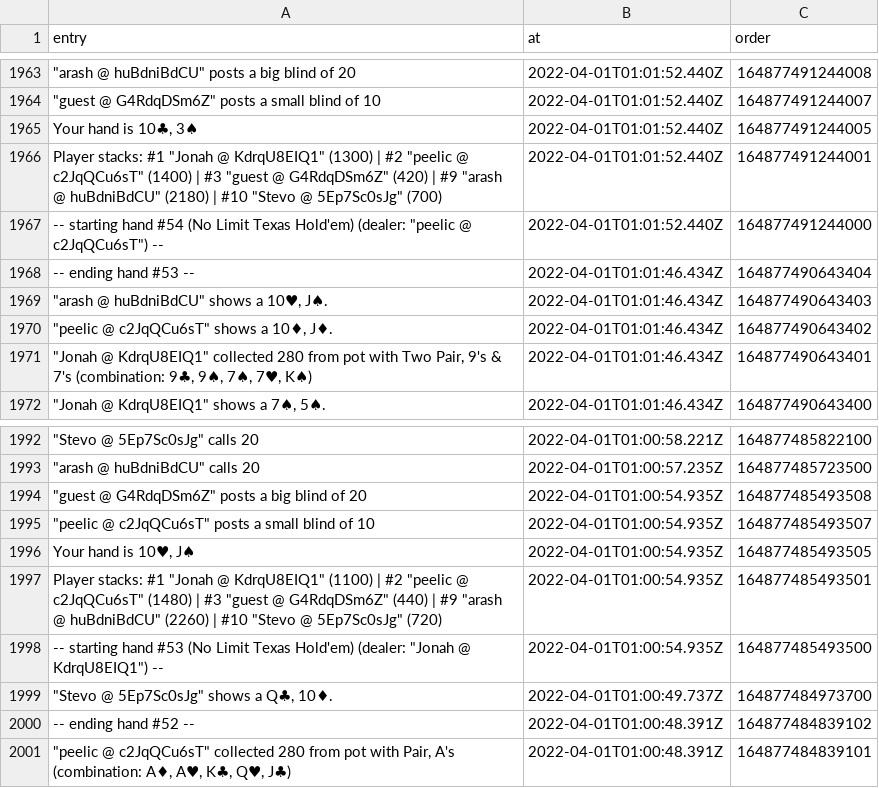
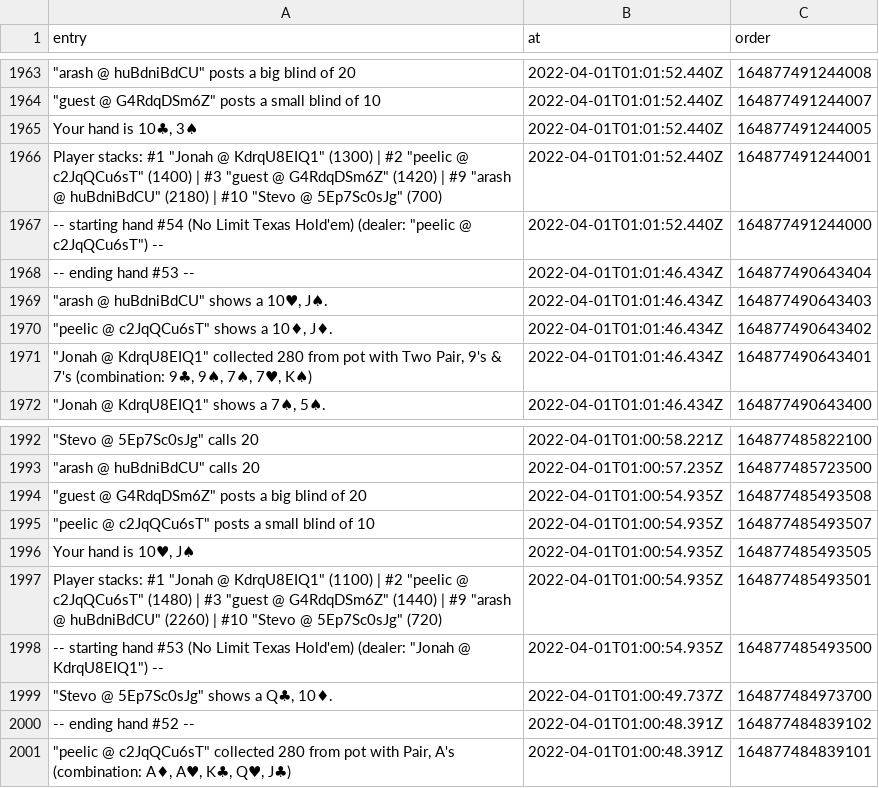
Before and after one commit to arashrai/poker-with-the-boys, a CSV file: poker_night_20220331.csv (was poker_now_log_pglAioc1gXOluO7d_IUOmQlkG.csv), drawn as a sheet; only a part is shown, gaps mark what is left out; the diff covers the shown part only.

```diff
--- a/poker_now_log_pglAioc1gXOluO7d_IUOmQlkG.csv
+++ b/poker_night_20220331.csv
@@ -1965,3 +1965,3 @@ entry,at,order
 "Your hand is 10♣, 3♠",2022-04-01T01:01:52.440Z,164877491244005
-"Player stacks: #1 ""Jonah @ KdrqU8EIQ1"" (1300) | #2 ""peelic @ c2JqQCu6sT"" (1400) | #3 ""guest @ G4RdqDSm6Z"" (420) | #9 ""arash @ huBdniBdCU"" (2180) | #10 ""Stevo @ 5Ep7Sc0sJg"" (700)",2022-04-01T01:01:52.440Z,164877491244001
+"Player stacks: #1 ""Jonah @ KdrqU8EIQ1"" (1300) | #2 ""peelic @ c2JqQCu6sT"" (1400) | #3 ""guest @ G4RdqDSm6Z"" (1420) | #9 ""arash @ huBdniBdCU"" (2180) | #10 ""Stevo @ 5Ep7Sc0sJg"" (700)",2022-04-01T01:01:52.440Z,164877491244001
 "-- starting hand #54  (No Limit Texas Hold'em) (dealer: ""peelic @ c2JqQCu6sT"") --",2022-04-01T01:01:52.440Z,164877491244000
@@ -1996,3 +1996,3 @@ entry,at,order
 "Your hand is 10♥, J♠",2022-04-01T01:00:54.935Z,164877485493505
-"Player stacks: #1 ""Jonah @ KdrqU8EIQ1"" (1100) | #2 ""peelic @ c2JqQCu6sT"" (1480) | #3 ""guest @ G4RdqDSm6Z"" (440) | #9 ""arash @ huBdniBdCU"" (2260) | #10 ""Stevo @ 5Ep7Sc0sJg"" (720)",2022-04-01T01:00:54.935Z,164877485493501
+"Player stacks: #1 ""Jonah @ KdrqU8EIQ1"" (1100) | #2 ""peelic @ c2JqQCu6sT"" (1480) | #3 ""guest @ G4RdqDSm6Z"" (1440) | #9 ""arash @ huBdniBdCU"" (2260) | #10 ""Stevo @ 5Ep7Sc0sJg"" (720)",2022-04-01T01:00:54.935Z,164877485493501
 "-- starting hand #53  (No Limit Texas Hold'em) (dealer: ""Jonah @ KdrqU8EIQ1"") --",2022-04-01T01:00:54.935Z,164877485493500
```
Also changed, not shown: 1 added row, 1 removed row and 6 edited cells elsewhere in this file, 2 other files.
